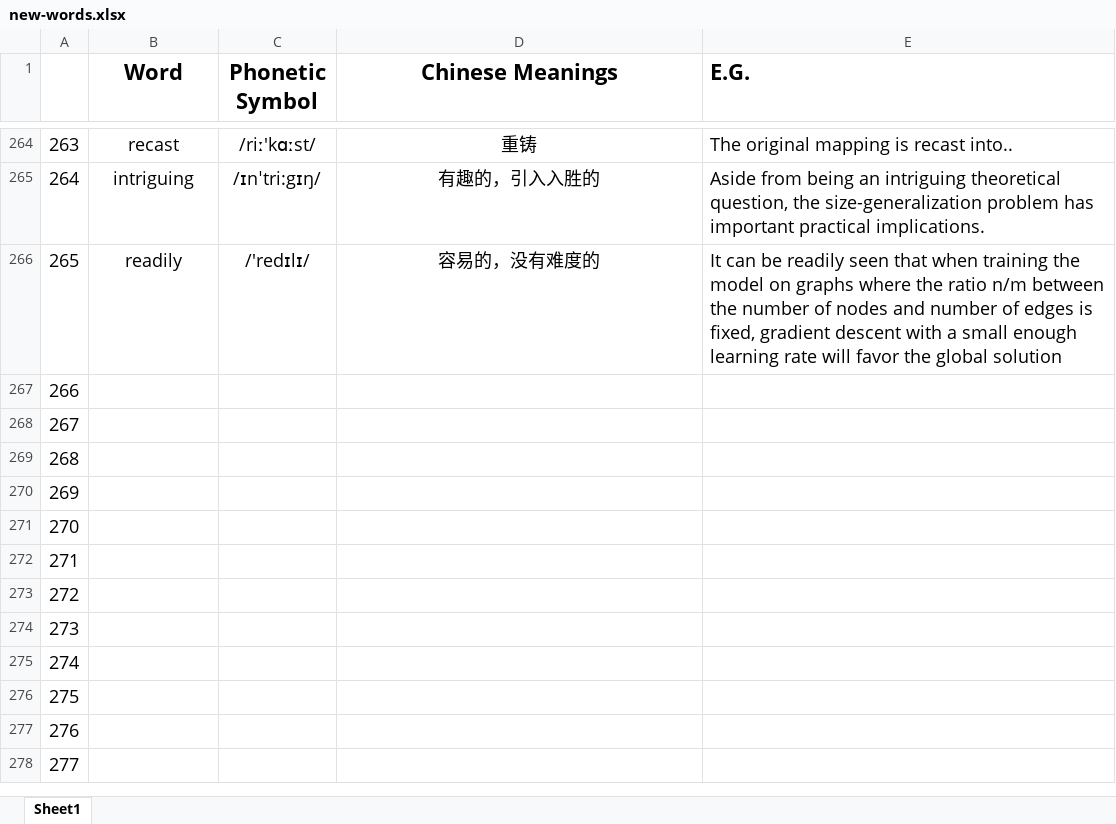
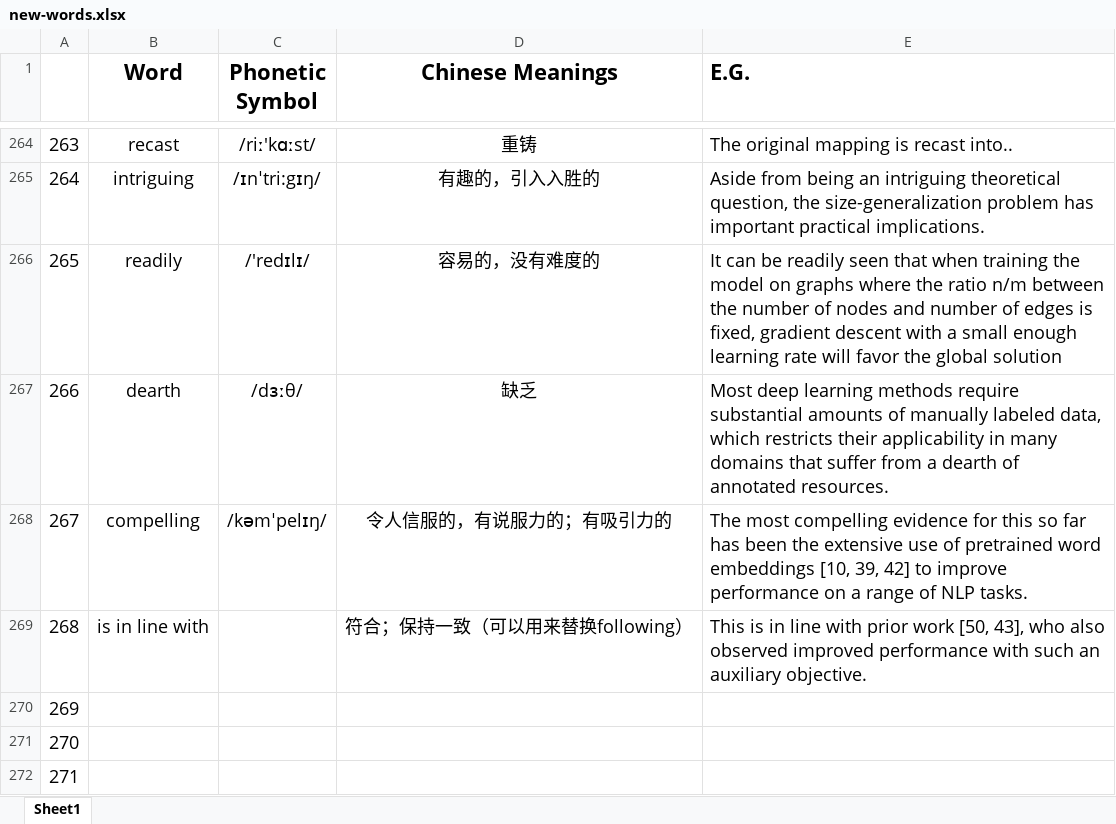
Before and after one commit to liuxiyang641/liuxiyang641.github.io, an Excel workbook: source/_posts/collection/new-words.xlsx, sheet Sheet1, drawn as a sheet; only a part is shown, gaps mark what is left out; the shorter side is filled out with more unchanged rows; values as stored, in another font and other column widths than the file's, no borders; the diff names each change by its address in the sheet, - before the commit and + after, or states it on an @@ line.

```diff
--- a/source/_posts/collection/new-words.xlsx (sheet Sheet1)
+++ b/source/_posts/collection/new-words.xlsx (sheet Sheet1)
-B267 (Word): (empty)
+B267 (Word): dearth
-C267 (Phonetic Symbol): (empty)
+C267 (Phonetic Symbol): /dɜːθ/
-D267 (Chinese Meanings): (empty)
+D267 (Chinese Meanings): 缺乏
-E267 (E.G.): (empty)
+E267 (E.G.): Most deep learning methods require substantial amounts of manually labeled data, which restricts their applicability in many domains that suffer from a dearth of annotated resources.
-B268 (Word): (empty)
+B268 (Word): compelling
-C268 (Phonetic Symbol): (empty)
+C268 (Phonetic Symbol): /kəmˈpelɪŋ/
-D268 (Chinese Meanings): (empty)
+D268 (Chinese Meanings): 令人信服的，有说服力的；有吸引力的
-E268 (E.G.): (empty)
+E268 (E.G.): The most compelling evidence for this so far has been the extensive use of pretrained word embeddings [10, 39, 42] to improve performance on a range of NLP tasks.
-B269 (Word): (empty)
+B269 (Word): is in line with
-D269 (Chinese Meanings): (empty)
+D269 (Chinese Meanings): 符合；保持一致（可以用来替换following）
-E269 (E.G.): (empty)
+E269 (E.G.): This is in line with prior work [50, 43], who also observed improved performance with such an auxiliary objective.
```
Also changed, not shown: 4 other files.
